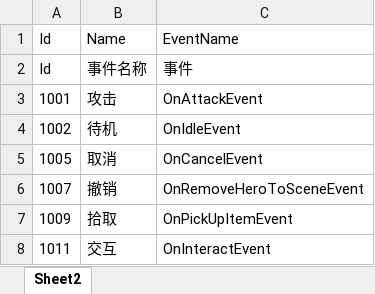
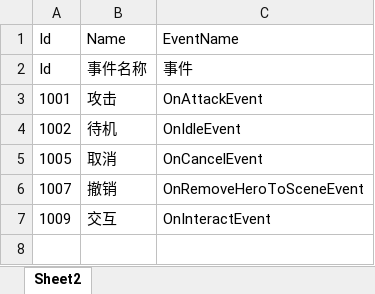
Before and after one commit to DyWriteCode/CounterclockwiseVietnam, an Excel workbook: Assets/_Excel/option.xlsx, sheet Sheet2, drawn as a sheet; values as stored, in another font and other column widths than the file's, no borders; removed rows and columns are numbered as before the commit, all else as after; the diff names each change by its address in the sheet, - before the commit and + after, or states it on an @@ line.

```diff
--- a/Assets/_Excel/option.xlsx (sheet Sheet2)
+++ b/Assets/_Excel/option.xlsx (sheet Sheet2)
-row 7: 1009 | 拾取 | OnPickUpItemEvent
-A7 (Id): 1011
+A7 (Id): 1009
```
Also changed, not shown: Assets/_Excel/player.xlsx, 16 other files.
